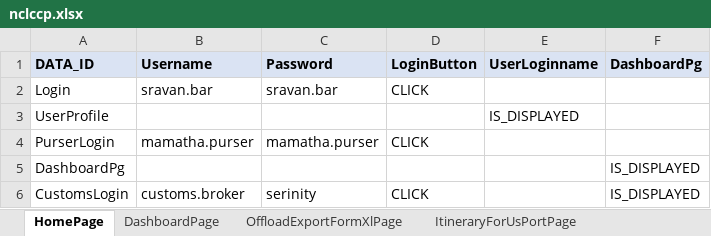
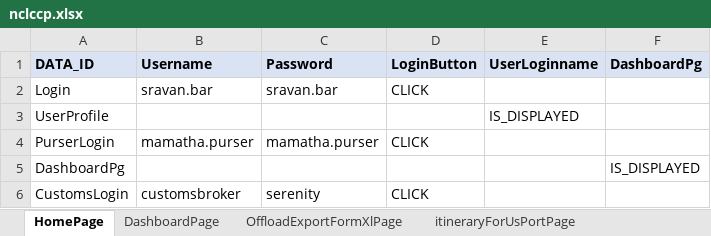
Before and after one commit to sravanpendyala/ccpautomation, an Excel workbook: config/uat/ccp/nclccp.xlsx, sheet HomePage, drawn as a sheet; values as stored, in another font and other column widths than the file's, no borders; the diff names each change by its address in the sheet, - before the commit and + after, or states it on an @@ line.

```diff
--- a/config/uat/ccp/nclccp.xlsx (sheet HomePage)
+++ b/config/uat/ccp/nclccp.xlsx (sheet HomePage)
-sheet tab: ItineraryForUsPortPage
+sheet tab: itineraryForUsPortPage
-B6 (Username): customs.broker
+B6 (Username): customsbroker
-C6 (Password): serinity
+C6 (Password): serenity
-F6 (DashboardPg): IS_DISPLAYED
+F6 (DashboardPg): (empty)
```
Also changed, not shown: sheet AmendEditOffloadFormPage, sheet itineraryForUsPortPage, sheet UsportPage, 15 other files.
